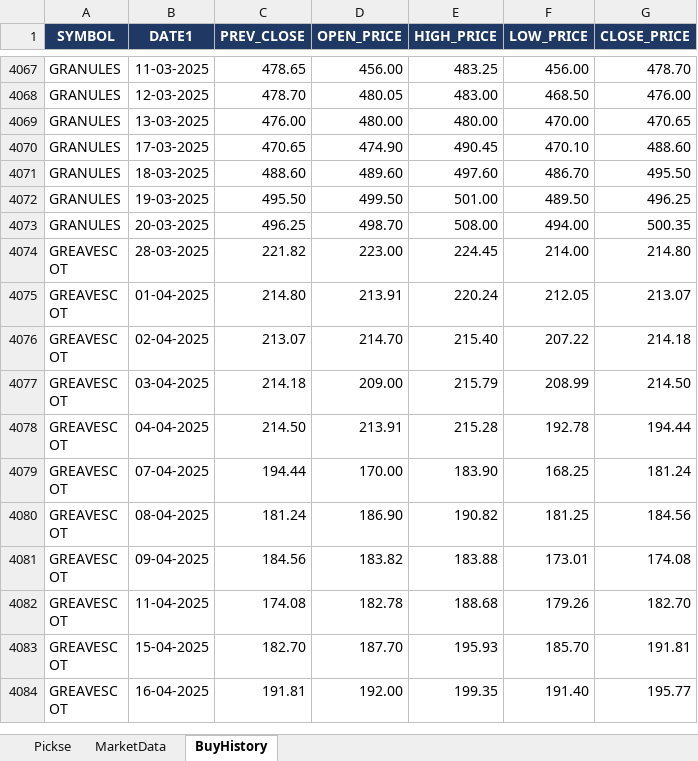
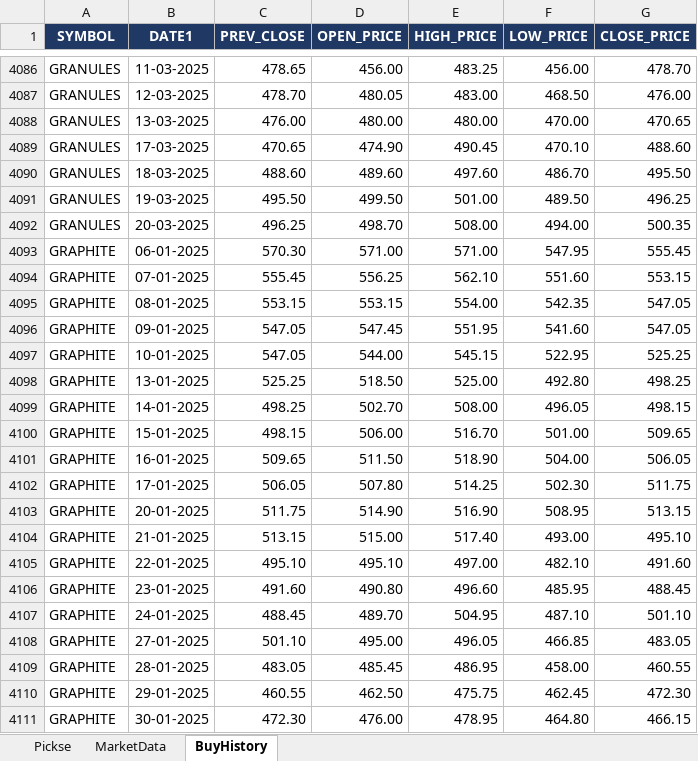
Before and after one commit to spurandhar0/nse-btst-dashboard, an Excel workbook: latest_quickrun.xlsx, sheet BuyHistory, drawn as a sheet; only a part is shown, gaps mark what is left out; the shorter side is filled out with more unchanged rows; values as stored, in another font and other column widths than the file's, no borders; the diff covers the shown part only; the diff names each change by its address in the sheet, - before the commit and + after, or states it on an @@ line.

```diff
--- a/latest_quickrun.xlsx (sheet BuyHistory)
+++ b/latest_quickrun.xlsx (sheet BuyHistory)
+row 4093: GRAPHITE | 06-01-2025 | 570.30 | 571.00 | 571.00 | 547.95 | 555.45
+row 4094: GRAPHITE | 07-01-2025 | 555.45 | 556.25 | 562.10 | 551.60 | 553.15
+row 4095: GRAPHITE | 08-01-2025 | 553.15 | 553.15 | 554.00 | 542.35 | 547.05
+row 4096: GRAPHITE | 09-01-2025 | 547.05 | 547.45 | 551.95 | 541.60 | 547.05
+row 4097: GRAPHITE | 10-01-2025 | 547.05 | 544.00 | 545.15 | 522.95 | 525.25
+row 4098: GRAPHITE | 13-01-2025 | 525.25 | 518.50 | 525.00 | 492.80 | 498.25
+row 4099: GRAPHITE | 14-01-2025 | 498.25 | 502.70 | 508.00 | 496.05 | 498.15
+row 4100: GRAPHITE | 15-01-2025 | 498.15 | 506.00 | 516.70 | 501.00 | 509.65
+row 4101: GRAPHITE | 16-01-2025 | 509.65 | 511.50 | 518.90 | 504.00 | 506.05
+row 4102: GRAPHITE | 17-01-2025 | 506.05 | 507.80 | 514.25 | 502.30 | 511.75
+row 4103: GRAPHITE | 20-01-2025 | 511.75 | 514.90 | 516.90 | 508.95 | 513.15
+row 4104: GRAPHITE | 21-01-2025 | 513.15 | 515.00 | 517.40 | 493.00 | 495.10
+row 4105: GRAPHITE | 22-01-2025 | 495.10 | 495.10 | 497.00 | 482.10 | 491.60
+row 4106: GRAPHITE | 23-01-2025 | 491.60 | 490.80 | 496.60 | 485.95 | 488.45
+row 4107: GRAPHITE | 24-01-2025 | 488.45 | 489.70 | 504.95 | 487.10 | 501.10
+row 4108: GRAPHITE | 27-01-2025 | 501.10 | 495.00 | 496.05 | 466.85 | 483.05
+row 4109: GRAPHITE | 28-01-2025 | 483.05 | 485.45 | 486.95 | 458.00 | 460.55
+row 4110: GRAPHITE | 29-01-2025 | 460.55 | 462.50 | 475.75 | 462.45 | 472.30
+row 4111: GRAPHITE | 30-01-2025 | 472.30 | 476.00 | 478.95 | 464.80 | 466.15
```
Also changed, not shown: 58 added rows and 79 removed rows elsewhere in this sheet, sheet Pickse, sheet MarketData, 2 other files.
